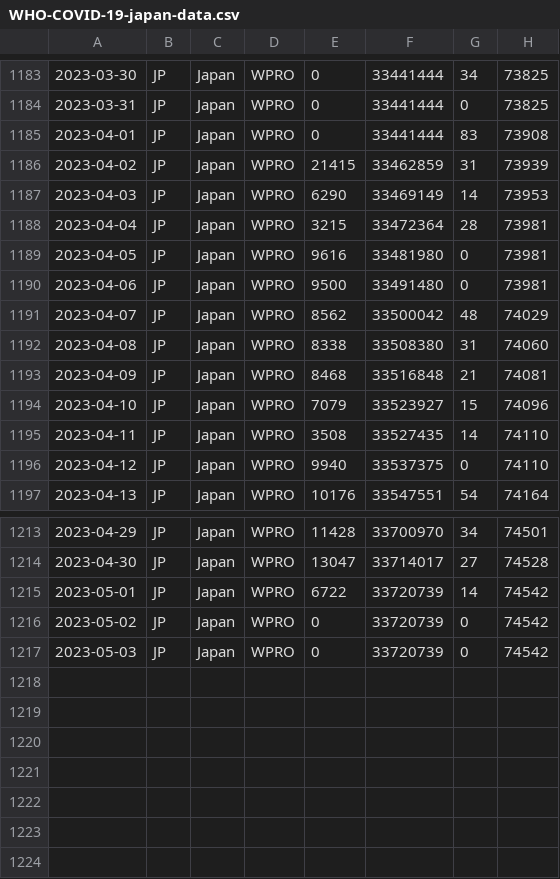
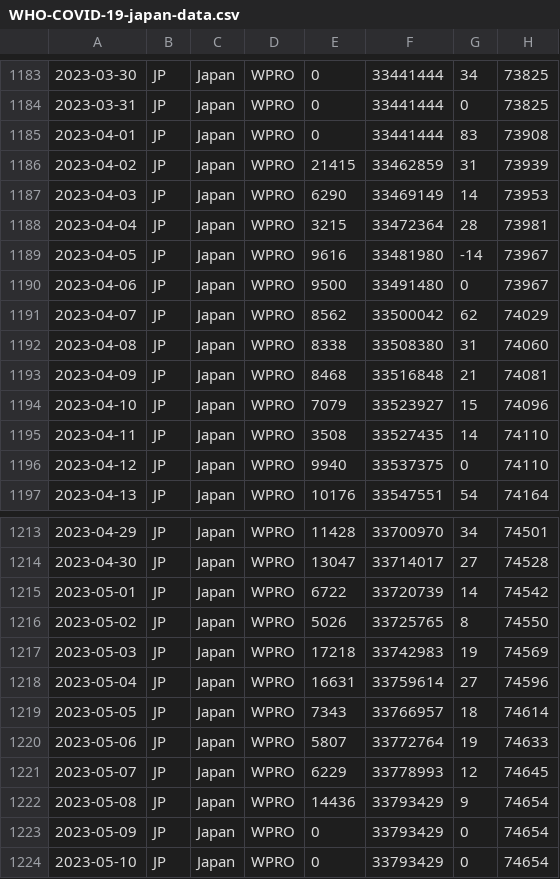
Before and after one commit to spiegel-im-spiegel/covid-2019-report, a CSV file: report/WHO-COVID-19-japan-data.csv, drawn as a sheet; only a part is shown, gaps mark what is left out.

Commit message:
Update reports

```diff
--- a/report/WHO-COVID-19-japan-data.csv
+++ b/report/WHO-COVID-19-japan-data.csv
@@ -1188,5 +1188,5 @@
 2023-04-04,JP,Japan,WPRO,3215,33472364,28,73981
-2023-04-05,JP,Japan,WPRO,9616,33481980,0,73981
-2023-04-06,JP,Japan,WPRO,9500,33491480,0,73981
-2023-04-07,JP,Japan,WPRO,8562,33500042,48,74029
+2023-04-05,JP,Japan,WPRO,9616,33481980,-14,73967
+2023-04-06,JP,Japan,WPRO,9500,33491480,0,73967
+2023-04-07,JP,Japan,WPRO,8562,33500042,62,74029
 2023-04-08,JP,Japan,WPRO,8338,33508380,31,74060
@@ -1215,3 +1215,10 @@
 2023-05-01,JP,Japan,WPRO,6722,33720739,14,74542
-2023-05-02,JP,Japan,WPRO,0,33720739,0,74542
-2023-05-03,JP,Japan,WPRO,0,33720739,0,74542
+2023-05-02,JP,Japan,WPRO,5026,33725765,8,74550
+2023-05-03,JP,Japan,WPRO,17218,33742983,19,74569
+2023-05-04,JP,Japan,WPRO,16631,33759614,27,74596
+2023-05-05,JP,Japan,WPRO,7343,33766957,18,74614
+2023-05-06,JP,Japan,WPRO,5807,33772764,19,74633
+2023-05-07,JP,Japan,WPRO,6229,33778993,12,74645
+2023-05-08,JP,Japan,WPRO,14436,33793429,9,74654
+2023-05-09,JP,Japan,WPRO,0,33793429,0,74654
+2023-05-10,JP,Japan,WPRO,0,33793429,0,74654
```
Also changed, not shown: 8 other files.
